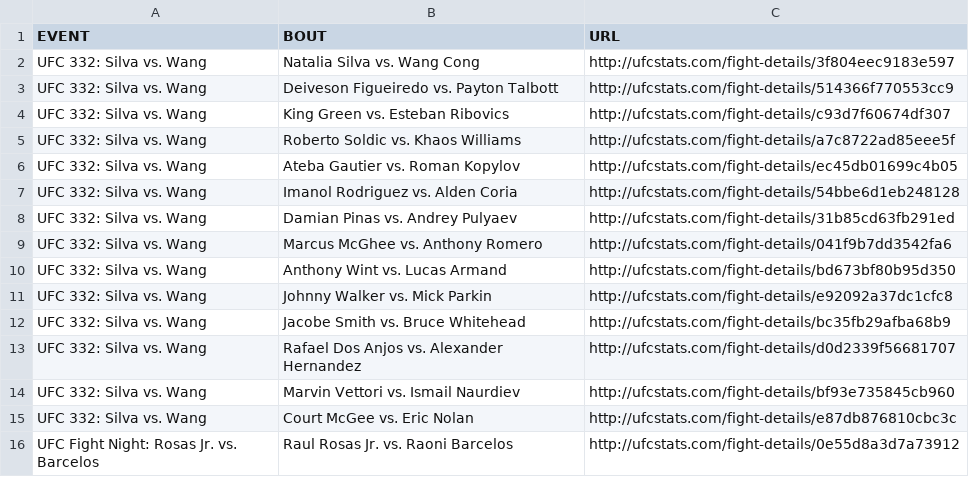
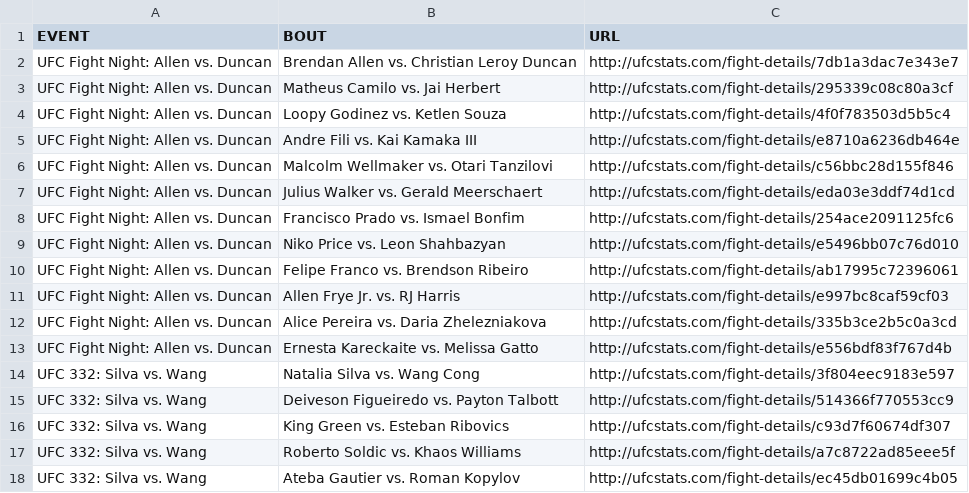
Before and after one commit to Greco1899/scrape_ufc_stats, a CSV file: ufc_fight_details.csv, drawn as a sheet; only a part is shown; the shorter side is filled out with more unchanged rows; the diff names each change by its address in the sheet, - before the commit and + after, or states it on an @@ line.

Commit message:
2026-10-11 data refresh

```diff
--- a/ufc_fight_details.csv
+++ b/ufc_fight_details.csv
+row 2: UFC Fight Night: Allen vs. Duncan | Brendan Allen vs. Christian Leroy Duncan | http://ufcstats.com/fight-details/7db1a3dac7e343e7
+row 3: UFC Fight Night: Allen vs. Duncan | Matheus Camilo vs. Jai Herbert | http://ufcstats.com/fight-details/295339c08c80a3cf
+row 4: UFC Fight Night: Allen vs. Duncan | Loopy Godinez vs. Ketlen Souza | http://ufcstats.com/fight-details/4f0f783503d5b5c4
+row 5: UFC Fight Night: Allen vs. Duncan | Andre Fili vs. Kai Kamaka III | http://ufcstats.com/fight-details/e8710a6236db464e
+row 6: UFC Fight Night: Allen vs. Duncan | Malcolm Wellmaker vs. Otari Tanzilovi | http://ufcstats.com/fight-details/c56bbc28d155f846
+row 7: UFC Fight Night: Allen vs. Duncan | Julius Walker vs. Gerald Meerschaert | http://ufcstats.com/fight-details/eda03e3ddf74d1cd
+row 8: UFC Fight Night: Allen vs. Duncan | Francisco Prado vs. Ismael Bonfim | http://ufcstats.com/fight-details/254ace2091125fc6
+row 9: UFC Fight Night: Allen vs. Duncan | Niko Price vs. Leon Shahbazyan | http://ufcstats.com/fight-details/e5496bb07c76d010
+row 10: UFC Fight Night: Allen vs. Duncan | Felipe Franco vs. Brendson Ribeiro | http://ufcstats.com/fight-details/ab17995c72396061
+row 11: UFC Fight Night: Allen vs. Duncan | Allen Frye Jr. vs. RJ Harris | http://ufcstats.com/fight-details/e997bc8caf59cf03
+row 12: UFC Fight Night: Allen vs. Duncan | Alice Pereira vs. Daria Zhelezniakova | http://ufcstats.com/fight-details/335b3ce2b5c0a3cd
+row 13: UFC Fight Night: Allen vs. Duncan | Ernesta Kareckaite vs. Melissa Gatto | http://ufcstats.com/fight-details/e556bdf83f767d4b
```
Also changed, not shown: ufc_event_details.csv, 2 other files.
